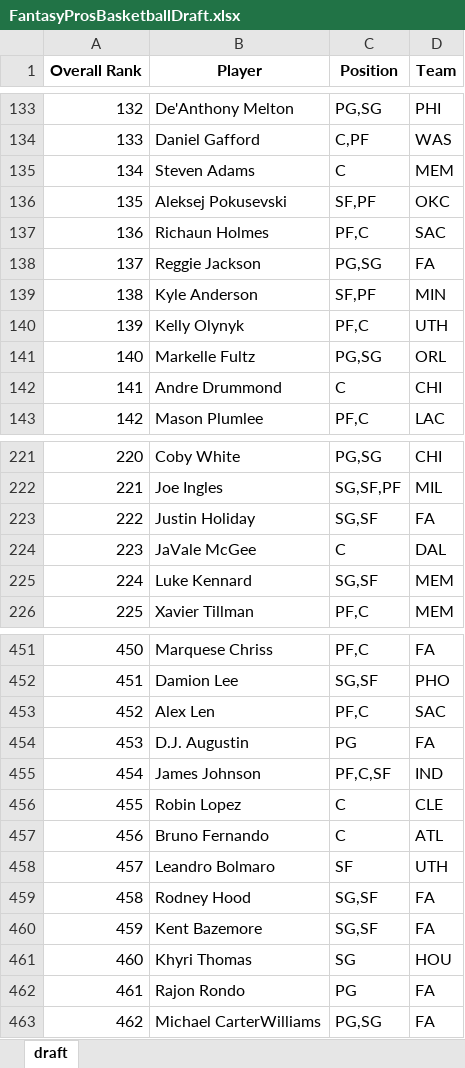
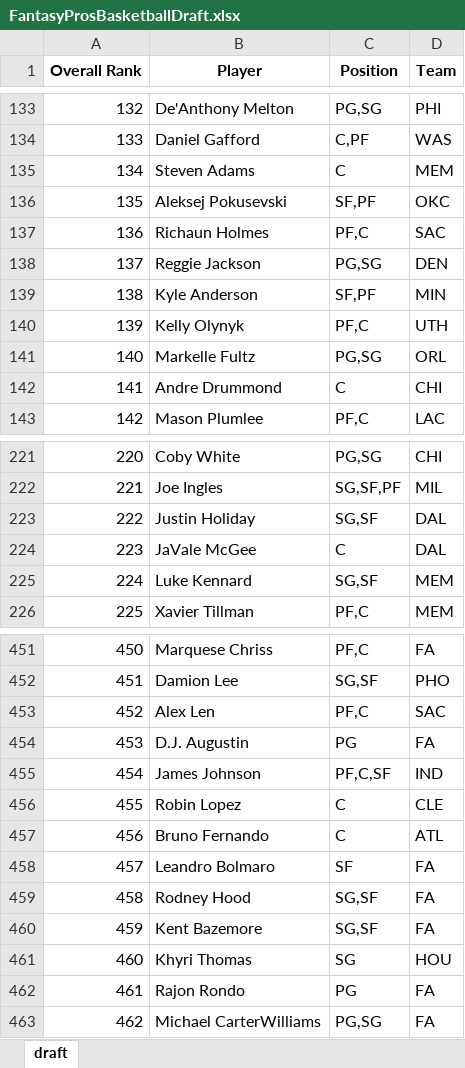
Before and after one commit to barbacbd/FantasyRankings, an Excel workbook: docs/FantasyProsBasketballDraft.xlsx, sheet draft, drawn as a sheet; only a part is shown, gaps mark what is left out; values as stored, in another font and other column widths than the file's, no borders; the diff names each change by its address in the sheet, - before the commit and + after, or states it on an @@ line.

```diff
--- a/docs/FantasyProsBasketballDraft.xlsx (sheet draft)
+++ b/docs/FantasyProsBasketballDraft.xlsx (sheet draft)
-D138 (Team): FA
+D138 (Team): DEN
-D223 (Team): FA
+D223 (Team): DAL
-D458 (Team): UTH
+D458 (Team): FA
```
Also changed, not shown: docs/FantasyProsBaseballDraft.xlsx, docs/FantasyProsFootballDraft.xlsx, 8 other files.
